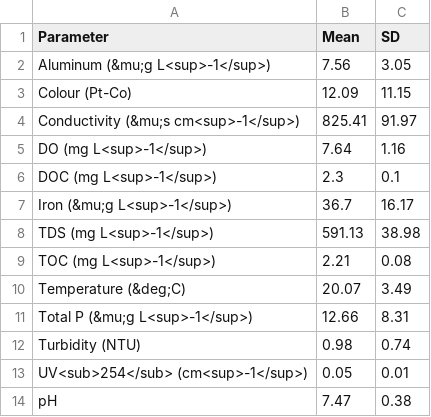
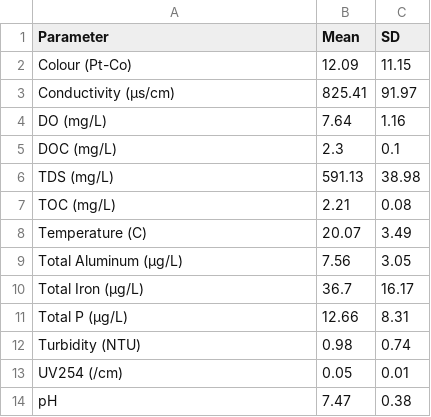
Before and after one commit to djredden/lake_viruses, a CSV file: output/water_chemistry_table.csv, drawn as a sheet; removed rows and columns are numbered as before the commit, all else as after; the diff names each change by its address in the sheet, - before the commit and + after, or states it on an @@ line.

```diff
--- a/output/water_chemistry_table.csv
+++ b/output/water_chemistry_table.csv
-row 2: Aluminum (&mu;g L<sup>-1</sup>) | 7.56 | 3.05
-A3 (Parameter): Conductivity (&mu;s cm<sup>-1</sup>)
+A3 (Parameter): Conductivity (µs/cm)
-A4 (Parameter): DO (mg L<sup>-1</sup>)
+A4 (Parameter): DO (mg/L)
-A5 (Parameter): DOC (mg L<sup>-1</sup>)
+A5 (Parameter): DOC (mg/L)
-row 7: Iron (&mu;g L<sup>-1</sup>) | 36.7 | 16.17
-A6 (Parameter): TDS (mg L<sup>-1</sup>)
+A6 (Parameter): TDS (mg/L)
-A7 (Parameter): TOC (mg L<sup>-1</sup>)
+A7 (Parameter): TOC (mg/L)
-A8 (Parameter): Temperature (&deg;C)
+A8 (Parameter): Temperature (C)
+row 9: Total Aluminum (µg/L) | 7.56 | 3.05
+row 10: Total Iron (µg/L) | 36.7 | 16.17
-A11 (Parameter): Total P (&mu;g L<sup>-1</sup>)
+A11 (Parameter): Total P (µg/L)
-A13 (Parameter): UV<sub>254</sub> (cm<sup>-1</sup>)
+A13 (Parameter): UV254 (/cm)
```
Also changed, not shown: 3 other files.
